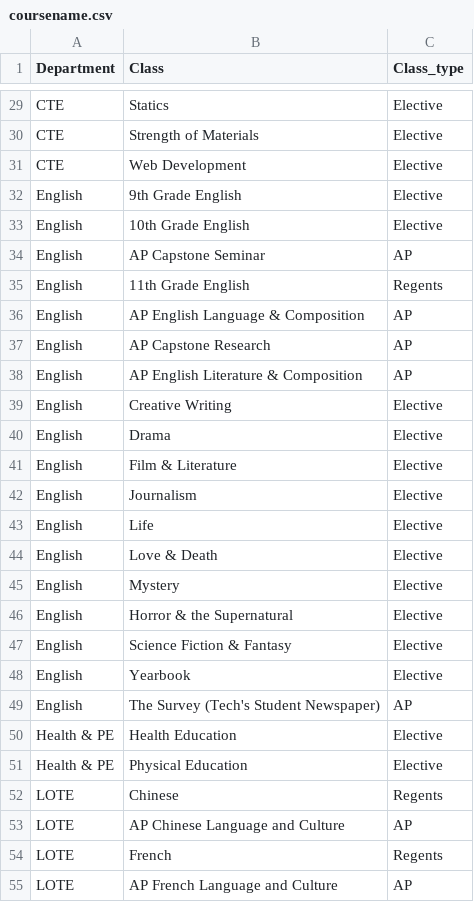
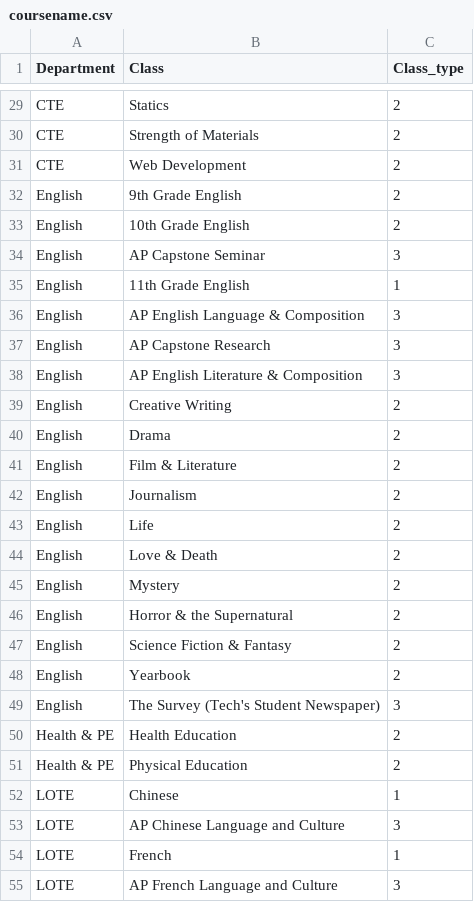
Before and after one commit to LeandraBoodram/DatabaseProject, a CSV file: coursename.csv, drawn as a sheet; only a part is shown, gaps mark what is left out; the diff covers the shown part only; the diff names each change by its address in the sheet, - before the commit and + after, or states it on an @@ line.

```diff
--- a/coursename.csv
+++ b/coursename.csv
-C29:C33 (Class_type): Elective
+C29:C33 (Class_type): 2
-C34 (Class_type): AP
+C34 (Class_type): 3
-C35 (Class_type): Regents
+C35 (Class_type): 1
-C36:C38 (Class_type): AP
+C36:C38 (Class_type): 3
-C39:C48 (Class_type): Elective
+C39:C48 (Class_type): 2
-C49 (Class_type): AP
+C49 (Class_type): 3
-C50:C51 (Class_type): Elective
+C50:C51 (Class_type): 2
-C52 (Class_type): Regents
+C52 (Class_type): 1
-C53 (Class_type): AP
+C53 (Class_type): 3
-C54 (Class_type): Regents
+C54 (Class_type): 1
-C55 (Class_type): AP
+C55 (Class_type): 3
```
Also changed, not shown: 89 edited cells elsewhere in this file.
